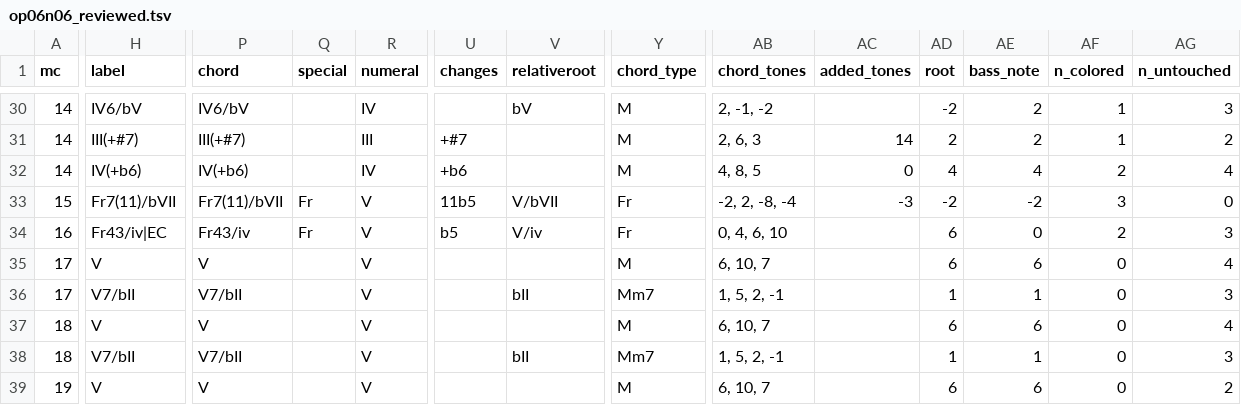
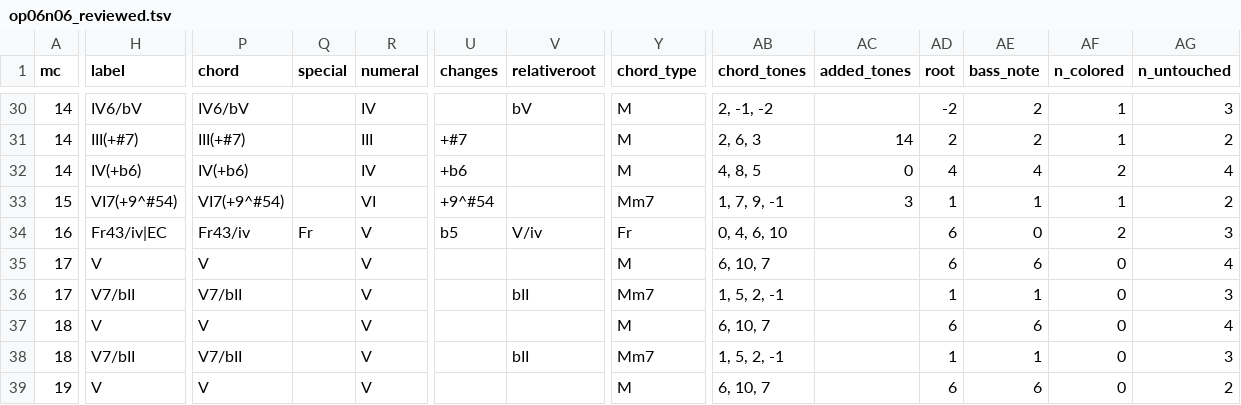
Before and after one commit to DCMLab/bartok_bagatelles, a TSV file: reviewed/op06n06_reviewed.tsv, drawn as a sheet; only a part is shown, gaps mark what is left out; the diff covers the shown part only; the diff names each change by its address in the sheet, - before the commit and + after, or states it on an @@ line.

```diff
--- a/reviewed/op06n06_reviewed.tsv
+++ b/reviewed/op06n06_reviewed.tsv
-H33 (label): Fr7(11)/bVII
+H33 (label): VI7(+9^#54)
-P33 (chord): Fr7(11)/bVII
+P33 (chord): VI7(+9^#54)
-Q33 (special): Fr
+Q33 (special): (empty)
-R33 (numeral): V
+R33 (numeral): VI
-U33 (changes): 11b5
+U33 (changes): +9^#54
-V33 (relativeroot): V/bVII
+V33 (relativeroot): (empty)
-Y33 (chord_type): Fr
+Y33 (chord_type): Mm7
-AB33 (chord_tones): -2, 2, -8, -4
+AB33 (chord_tones): 1, 7, 9, -1
-AC33 (added_tones): -3
+AC33 (added_tones): 3
-AD33 (root): -2
+AD33 (root): 1
-AE33 (bass_note): -2
+AE33 (bass_note): 1
-AF33 (n_colored): 3
+AF33 (n_colored): 1
-AG33 (n_untouched): 0
+AG33 (n_untouched): 2
```
Also changed, not shown: 4 edited cells elsewhere in this file, chords/op06n06.chords.tsv, harmonies/op06n06.harmonies.tsv, 4 other files.
